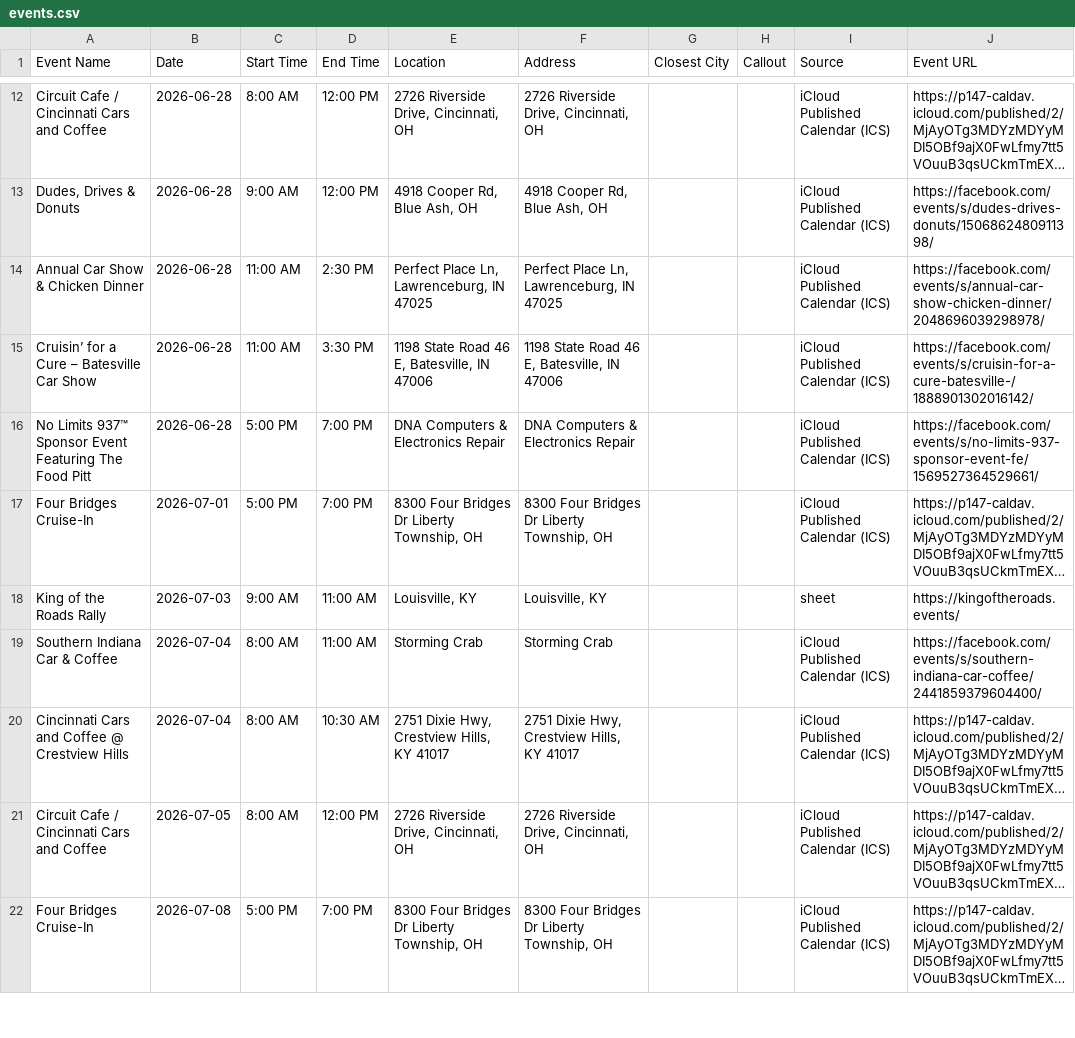
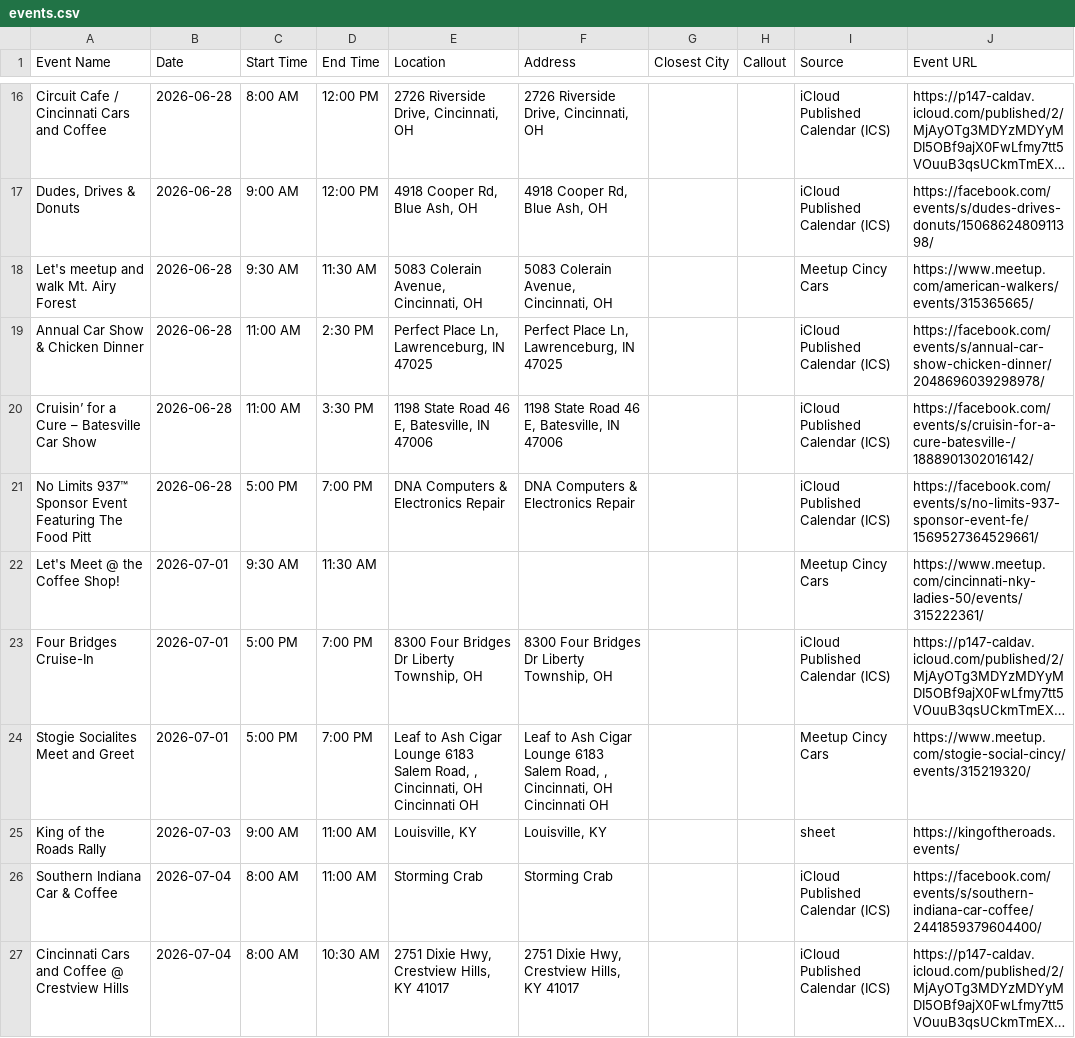
Before and after one commit to themessings/cincy-car-events, a CSV file: data/events.csv, drawn as a sheet; only a part is shown, gaps mark what is left out; the shorter side is filled out with more unchanged rows; long unchanged cells end in …; the diff covers the shown part only; the diff names each change by its address in the sheet, - before the commit and + after, or states it on an @@ line.

Commit message:
Update Cincinnati-area car events

```diff
--- a/data/events.csv
+++ b/data/events.csv
+row 18: Let's meetup and walk Mt. Airy Forest | 2026-06-28 | 9:30 AM | 11:30 AM | 5083 Colerain Avenue, Cincinnati, OH | 5083 Colerain Avenue, Cincinnati, OH |  |  | Meetup Cincy Cars | https://www.meetup.com/american-walkers/events/315365665/
+row 22: Let's Meet @ the Coffee Shop! | 2026-07-01 | 9:30 AM | 11:30 AM |  |  |  |  | Meetup Cincy Cars | https://www.meetup.com/cincinnati-nky-ladies-50/events/315222361/
+row 24: Stogie Socialites Meet and Greet | 2026-07-01 | 5:00 PM | 7:00 PM | Leaf to Ash Cigar Lounge 6183 Salem Road, , Cincinnati, OH Cincinnati OH | Leaf to Ash Cigar Lounge 6183 Salem Road, , Cincinnati, OH Cincinnati OH |  |  | Meetup Cincy Cars | https://www.meetup.com/stogie-social-cincy/events/315219320/
```
Also changed, not shown: 7 added rows and 1 removed row elsewhere in this file, 4 other files.
